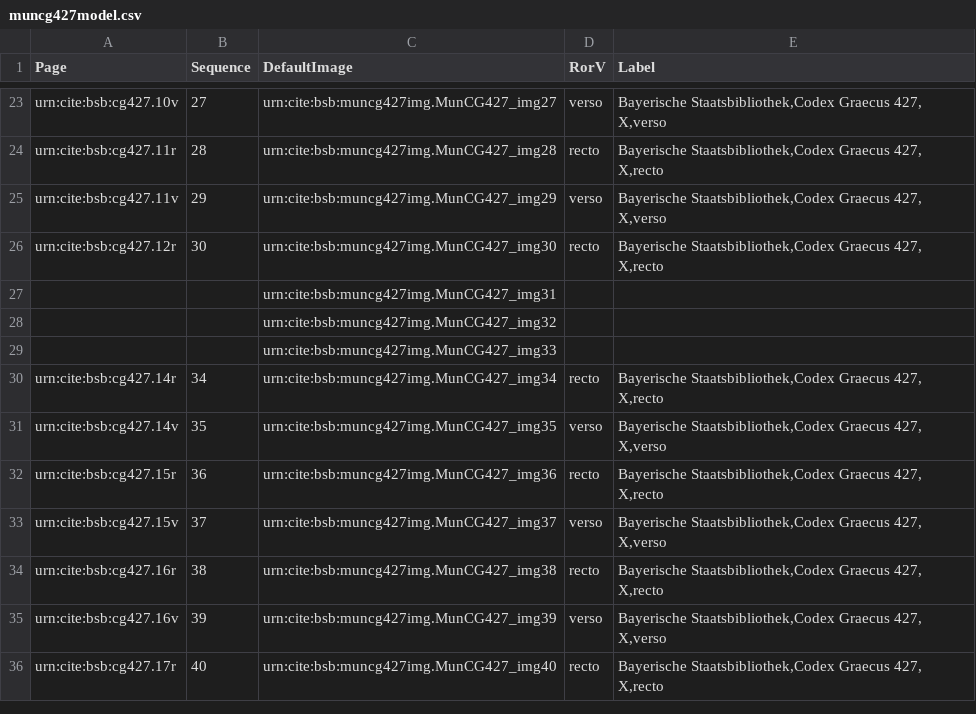
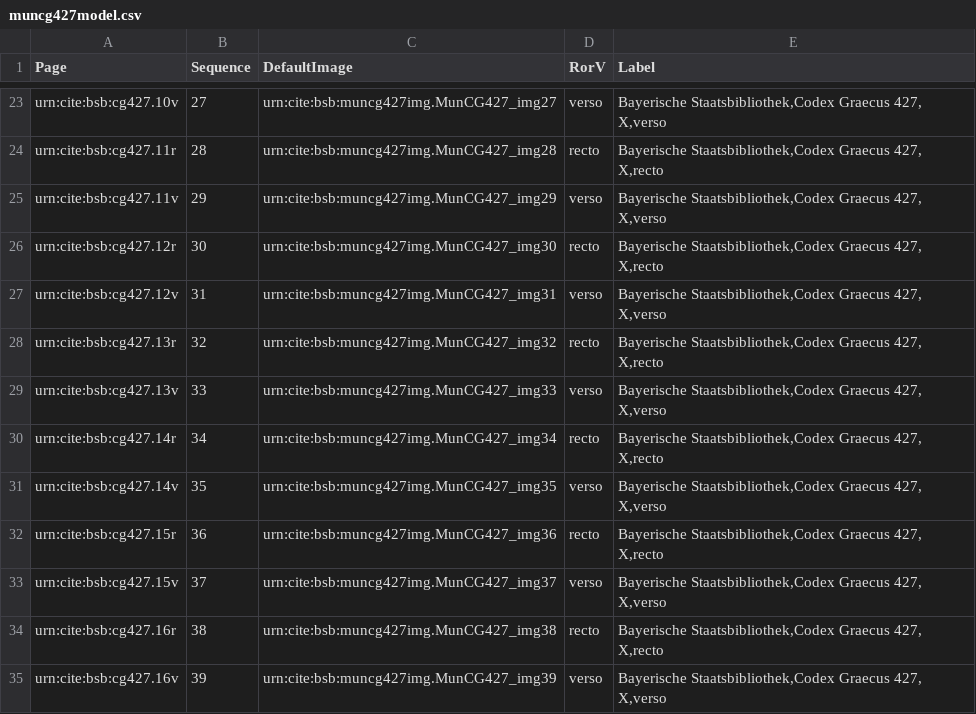
Before and after one commit to HCMID/schemata, a CSV file: collections/muncg427model.csv, drawn as a sheet; only a part is shown, gaps mark what is left out; the shorter side is filled out with more unchanged rows.

Commit message:
Update muncg427model.csv

```diff
--- a/collections/muncg427model.csv
+++ b/collections/muncg427model.csv
@@ -26,5 +26,5 @@ urn:cite:bsb:cg427.11v,29,urn:cite:bsb:muncg427img.MunCG427_img29,verso,"Bayeris
 urn:cite:bsb:cg427.12r,30,urn:cite:bsb:muncg427img.MunCG427_img30,recto,"Bayerische Staatsbibliothek,Codex Graecus 427, X,recto"
-,,urn:cite:bsb:muncg427img.MunCG427_img31,,
-,,urn:cite:bsb:muncg427img.MunCG427_img32,,
-,,urn:cite:bsb:muncg427img.MunCG427_img33,,
+urn:cite:bsb:cg427.12v,31,urn:cite:bsb:muncg427img.MunCG427_img31,verso,"Bayerische Staatsbibliothek,Codex Graecus 427, X,verso"
+urn:cite:bsb:cg427.13r,32,urn:cite:bsb:muncg427img.MunCG427_img32,recto,"Bayerische Staatsbibliothek,Codex Graecus 427, X,recto"
+urn:cite:bsb:cg427.13v,33,urn:cite:bsb:muncg427img.MunCG427_img33,verso,"Bayerische Staatsbibliothek,Codex Graecus 427, X,verso"
 urn:cite:bsb:cg427.14r,34,urn:cite:bsb:muncg427img.MunCG427_img34,recto,"Bayerische Staatsbibliothek,Codex Graecus 427, X,recto"
```
